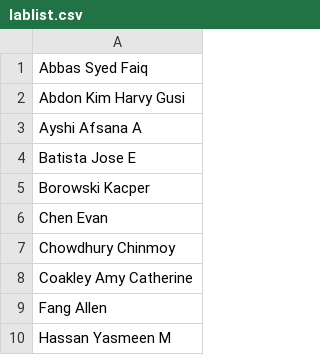
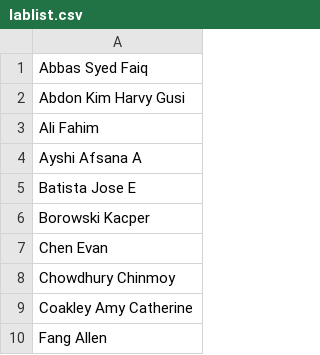
Before and after one commit to mcarc011/LectureQR, a CSV file: lablist.csv, drawn as a sheet; only a part is shown; the shorter side is filled out with more unchanged rows.

Commit message:
savess

```diff
--- a/lablist.csv
+++ b/lablist.csv
@@ -2,2 +2,3 @@ Abbas Syed Faiq
 Abdon Kim Harvy Gusi
+Ali Fahim
 Ayshi Afsana A
```
